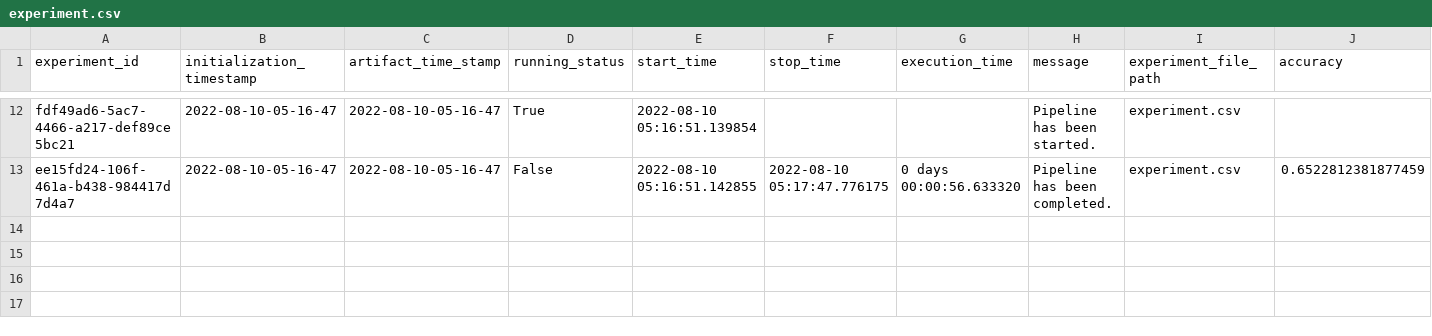
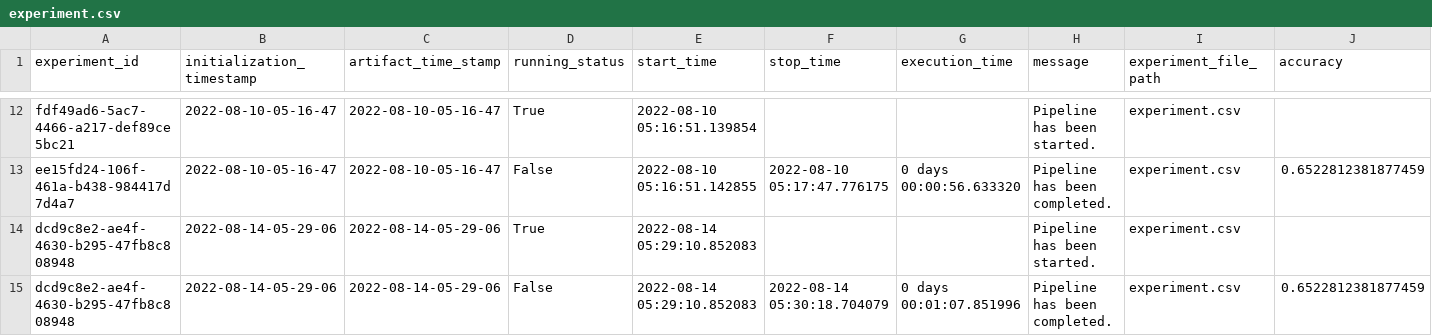
Before and after one commit to sarithamiryala/Machine-Learning-Project, a CSV file: housing/artifact/experiment/experiment.csv, drawn as a sheet; only a part is shown, gaps mark what is left out; rows hold the shown columns only; the diff names each change by its address in the sheet, - before the commit and + after, or states it on an @@ line.

```diff
--- a/housing/artifact/experiment/experiment.csv
+++ b/housing/artifact/experiment/experiment.csv
+row 14: dcd9c8e2-ae4f-4630-b295-47fb8c808948 | 2022-08-14-05-29-06 | 2022-08-14-05-29-06 | True | 2022-08-14 05:29:10.852083 |  |  | Pipeline has been started. | experiment.csv
+row 15: dcd9c8e2-ae4f-4630-b295-47fb8c808948 | 2022-08-14-05-29-06 | 2022-08-14-05-29-06 | False | 2022-08-14 05:29:10.852083 | 2022-08-14 05:30:18.704079 | 0 days 00:01:07.851996 | Pipeline has been completed. | experiment.csv | 0.6522812381877459
```
Also changed, not shown: 25 other files.
